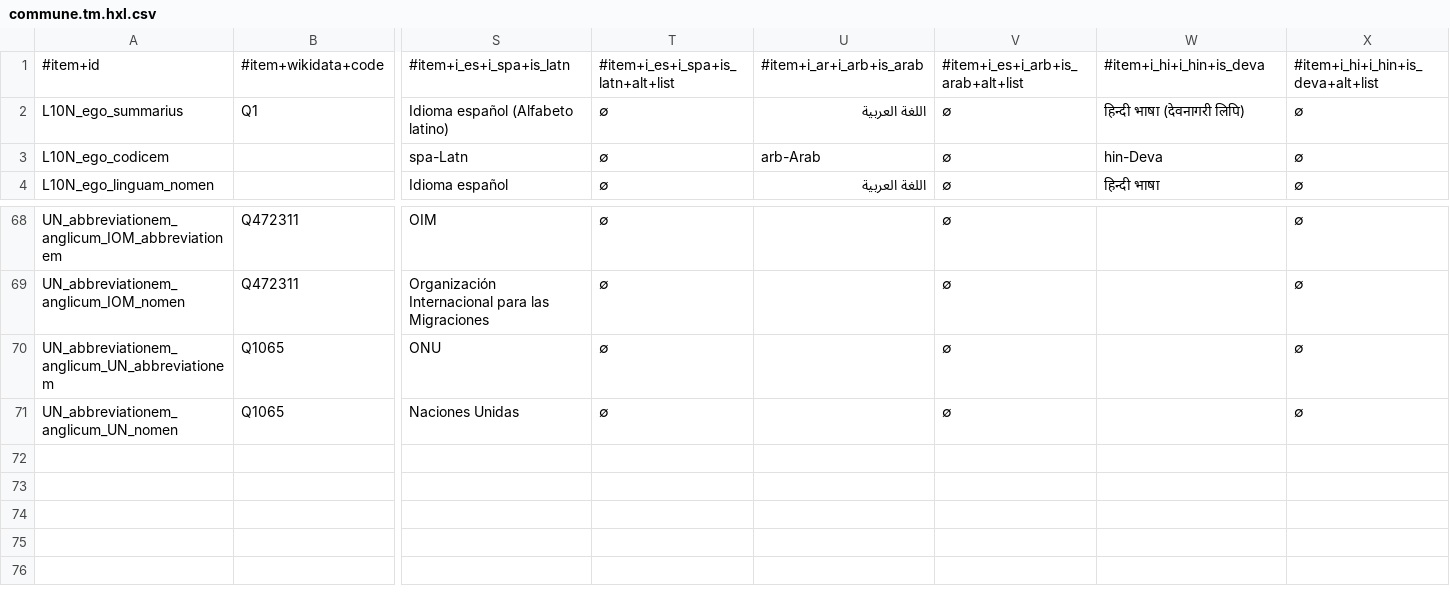
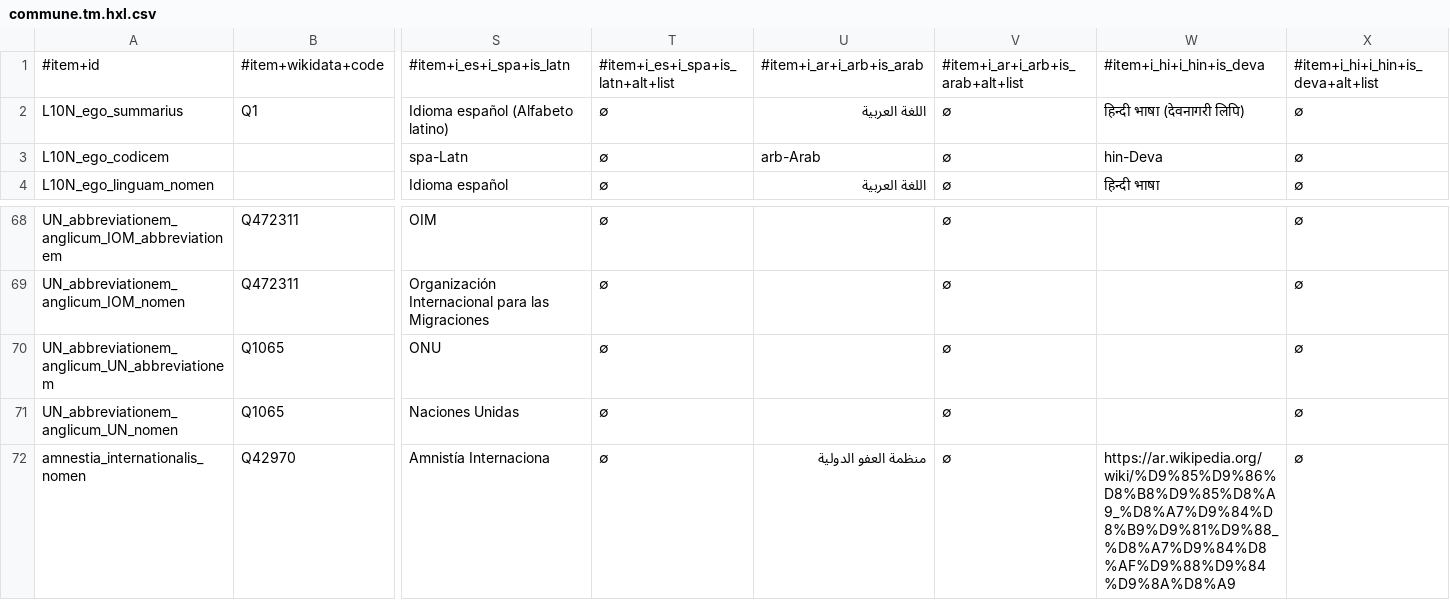
Before and after one commit to HXL-CPLP/Auxilium-Humanitarium-API, a CSV file: _data/tm/commune.tm.hxl.csv, drawn as a sheet; only a part is shown, gaps mark what is left out; rows hold the shown columns only; the diff names each change by its address in the sheet, - before the commit and + after, or states it on an @@ line.

Commit message:
_data/tm/specificationem/hxltm-specificationem.hxl.csv: fiat lux!
- HXL-CPLP/forum#58
- EticaAI/HXL-Data-Science-file-formats#19
- EticaAI/HXL-Data-Science-file-formats#20

```diff
--- a/_data/tm/commune.tm.hxl.csv
+++ b/_data/tm/commune.tm.hxl.csv
-V1: #item+i_es+i_arb+is_arab+alt+list
+V1: #item+i_ar+i_arb+is_arab+alt+list
+row 72: amnestia_internationalis_nomen | Q42970 | Amnistía Internaciona | ∅ | منظمة العفو الدولية | ∅ | https://ar.wikipedia.org/wiki/%D9%85%D9%86%D8%B8%D9%85%D8%A9_%D8%A7%D9%84%D8%B9%D9%81%D9%88_%D8%A7%D9%84%D8%AF%D9%88%D9%84%D9%8A%D8%A9 | ∅
```
Also changed, not shown: _data/tm/hapi-api.tm.hxl.csv, _data/tm/hapi-miniman.tm.hxl.csv, 4 other files.
